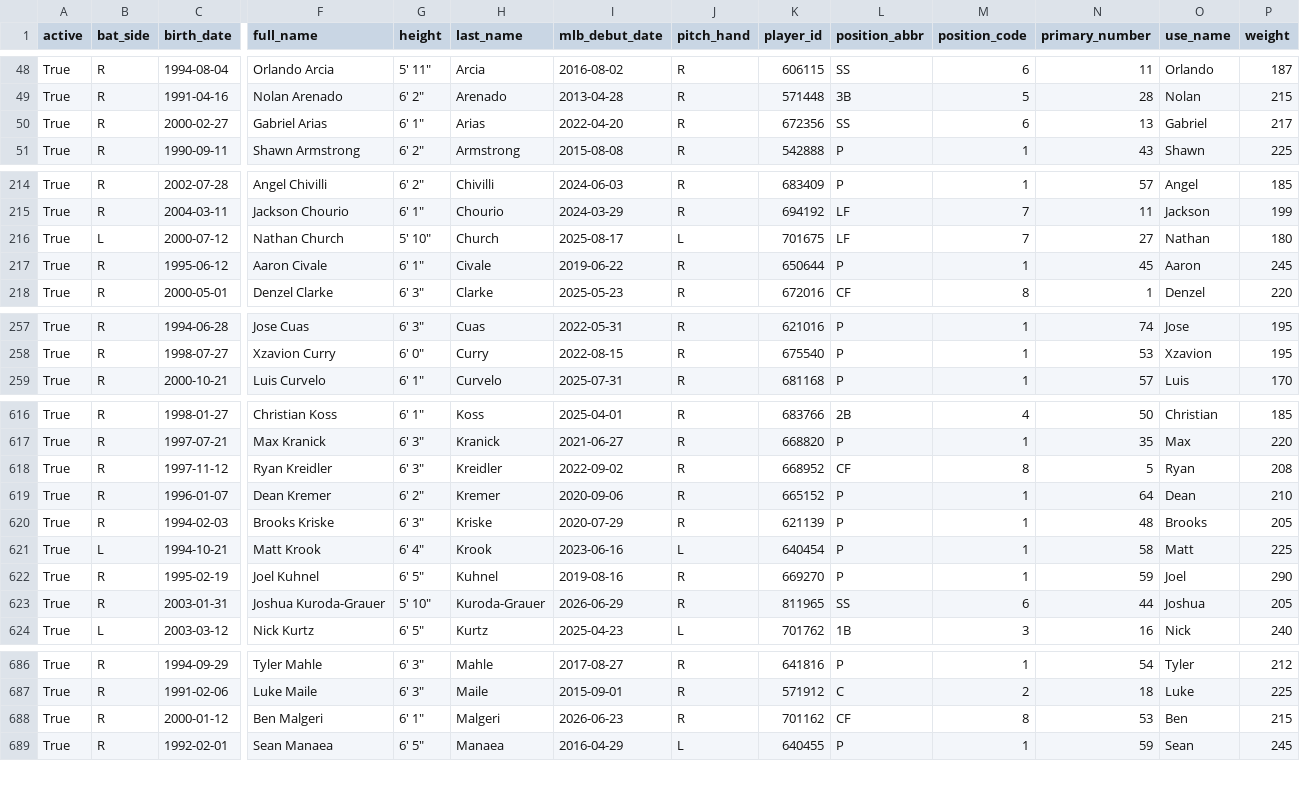
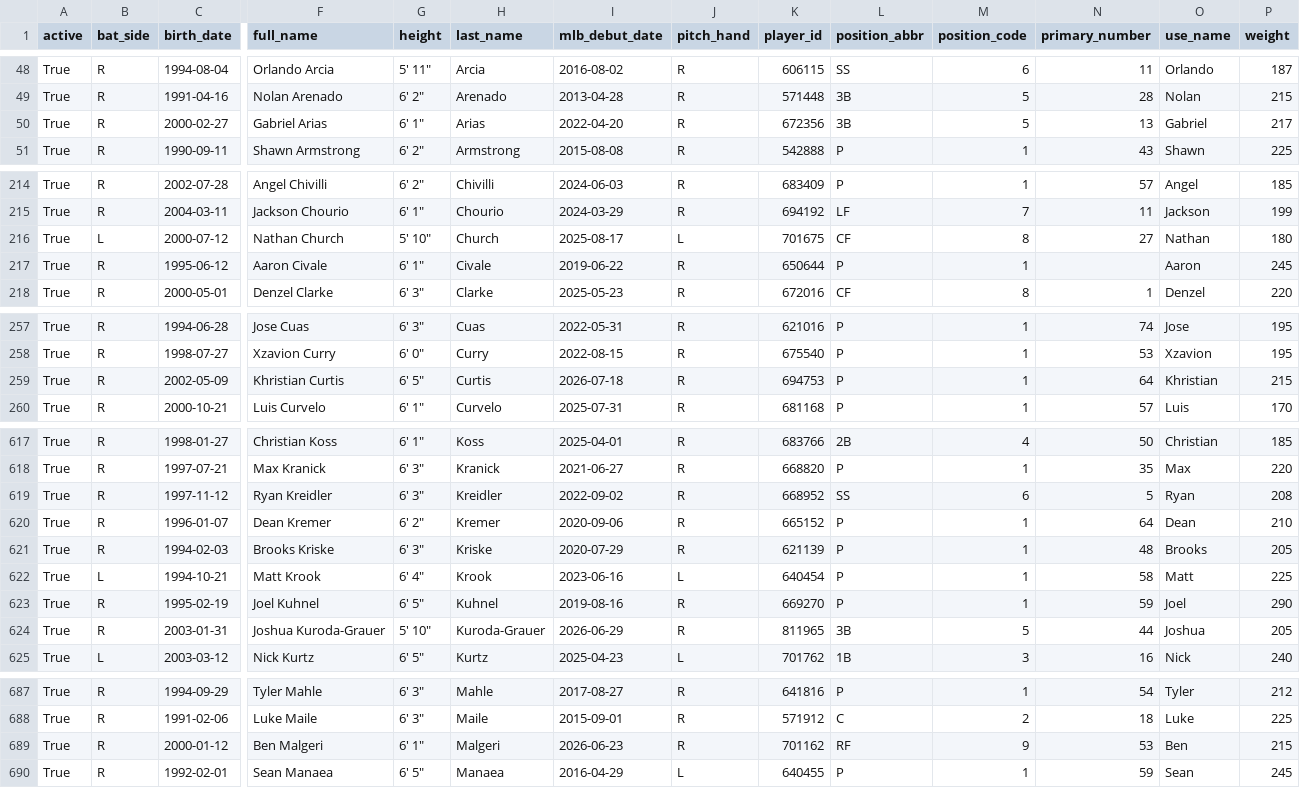
Before and after one commit to fuku8/mlb-data, a CSV file: data/players.csv, drawn as a sheet; only a part is shown, gaps mark what is left out; addresses are those after the commit; rows hold the shown columns only; the diff covers the shown part only; the diff names each change by its address in the sheet, - before the commit and + after, or states it on an @@ line.

```diff
--- a/data/players.csv
+++ b/data/players.csv
-L50 (position_abbr): SS
+L50 (position_abbr): 3B
-M50 (position_code): 6
+M50 (position_code): 5
-L216 (position_abbr): LF
+L216 (position_abbr): CF
-M216 (position_code): 7
+M216 (position_code): 8
-N217 (primary_number): 45
+N217 (primary_number): (empty)
+row 259: True | R | 2002-05-09 | Khristian Curtis | 6' 5" | Curtis | 2026-07-18 | R | 694753 | P | 1 | 64 | Khristian | 215
-L619 (position_abbr): CF
+L619 (position_abbr): SS
-M619 (position_code): 8
+M619 (position_code): 6
-L624 (position_abbr): SS
+L624 (position_abbr): 3B
-M624 (position_code): 6
+M624 (position_code): 5
-L689 (position_abbr): CF
+L689 (position_abbr): RF
-M689 (position_code): 8
+M689 (position_code): 9
```
Also changed, not shown: 6 edited cells elsewhere in this file, data/player_fielding.csv, data/player_hitting.csv, 6 other files.
